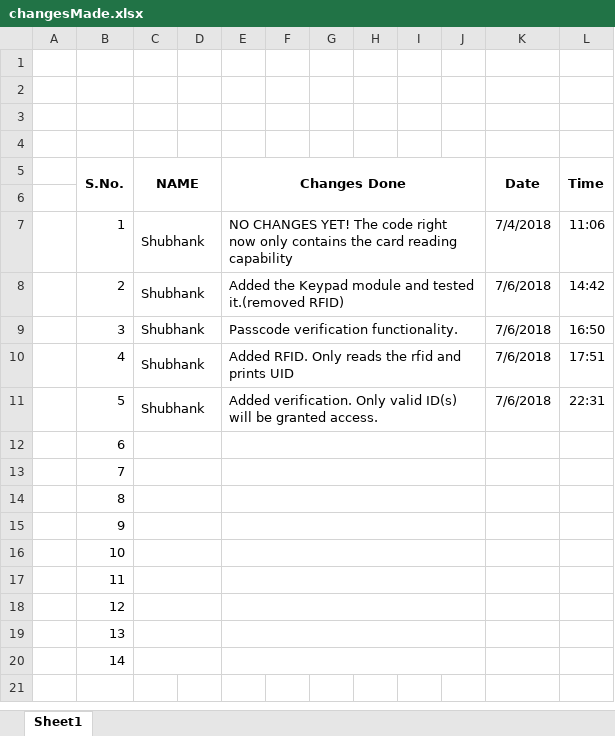
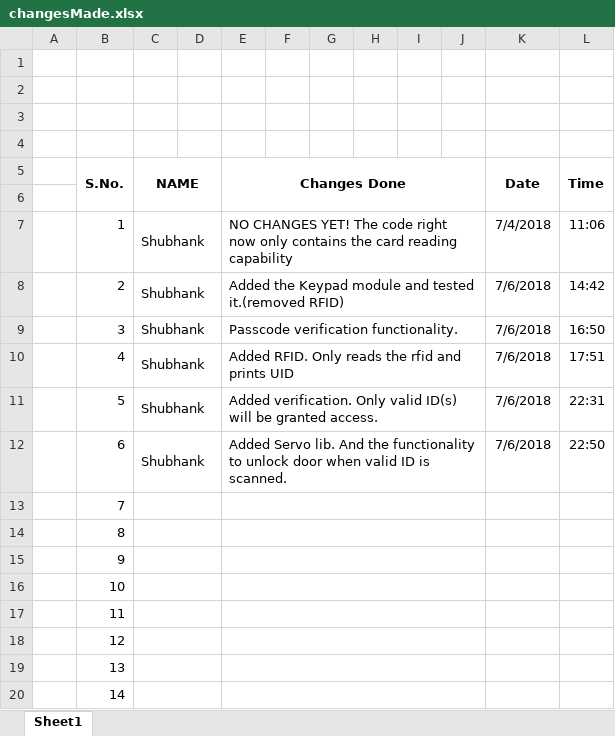
Before and after one commit to Shubhankt1/DoorLock, an Excel workbook: changesMade.xlsx, sheet Sheet1, drawn as a sheet; values as stored, in another font and other column widths than the file's, no borders; the diff names each change by its address in the sheet, - before the commit and + after, or states it on an @@ line.

Commit message:
updated changesMade
added new entry

```diff
--- a/changesMade.xlsx (sheet Sheet1)
+++ b/changesMade.xlsx (sheet Sheet1)
-C12 (NAME): (empty)
+C12 (NAME): Shubhank
-E12 (Changes Done): (empty)
+E12 (Changes Done): Added Servo lib. And the functionality to unlock door when valid ID is scanned.
-K12 (Date): (empty)
+K12 (Date): 7/6/2018
-L12 (Time): (empty)
+L12 (Time): 22:50
```
